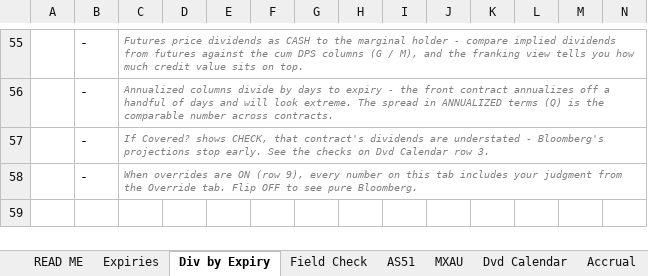
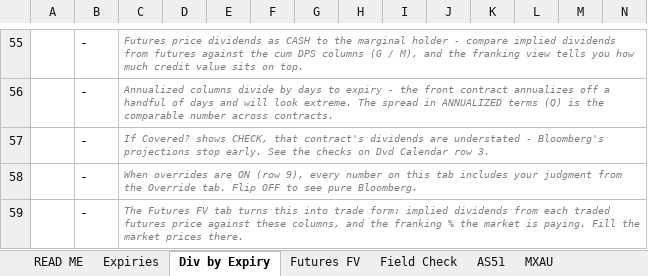
Before and after one commit to kennytam-code/code, an Excel workbook: Australia_Dividend_Franking_Study.xlsx, sheet Div by Expiry, drawn as a sheet; only a part is shown, gaps mark what is left out; values as stored, in another font and other column widths than the file's, no borders; rows hold the shown columns only; the diff names each change by its address in the sheet, - before the commit and + after, or states it on an @@ line.

```diff
--- a/Australia_Dividend_Franking_Study.xlsx (sheet Div by Expiry)
+++ b/Australia_Dividend_Franking_Study.xlsx (sheet Div by Expiry)
+sheet tab: Futures FV
+row 59:  | - | The Futures FV tab turns this into trade form: implied dividends from each traded futures price against these columns, and the franking % the market is paying. Fill the market prices there.
```
Also changed, not shown: sheet READ ME, sheet Field Check, sheet Dvd Calendar, sheet Override, 1 other file.
